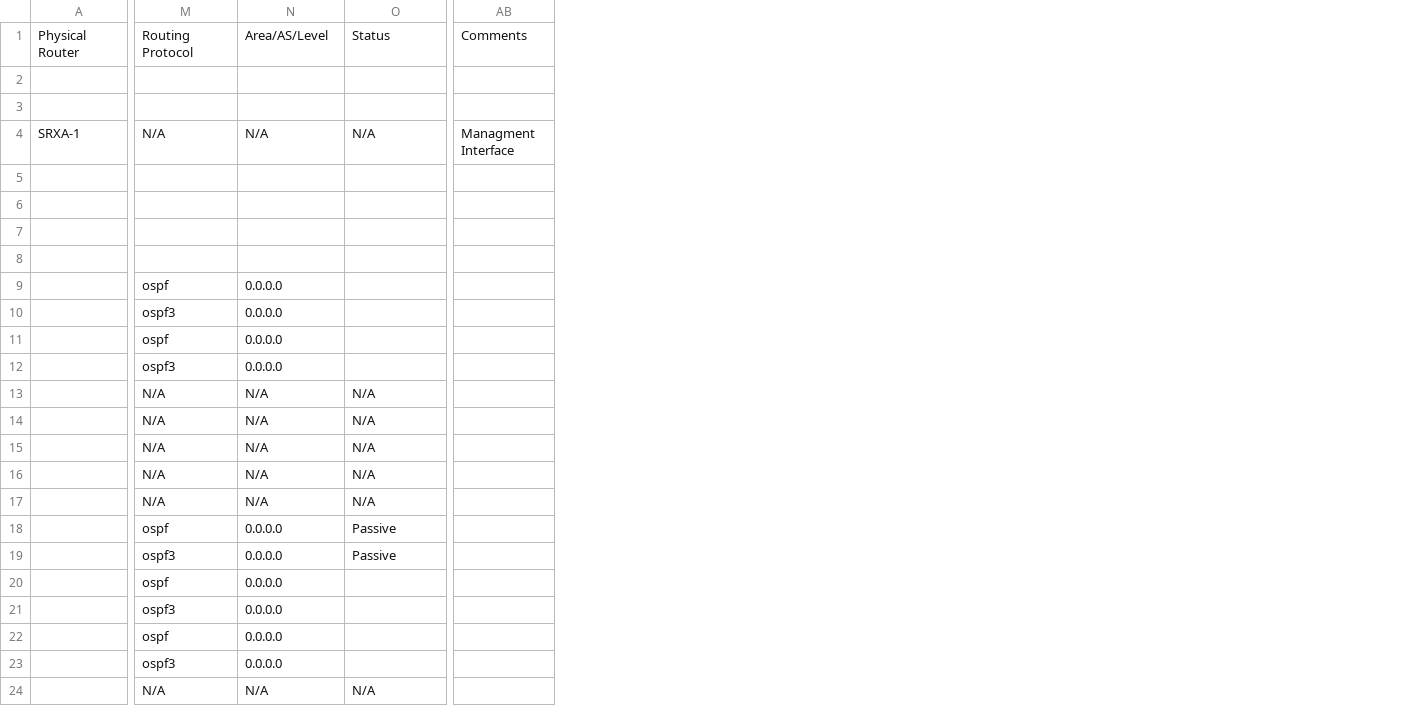
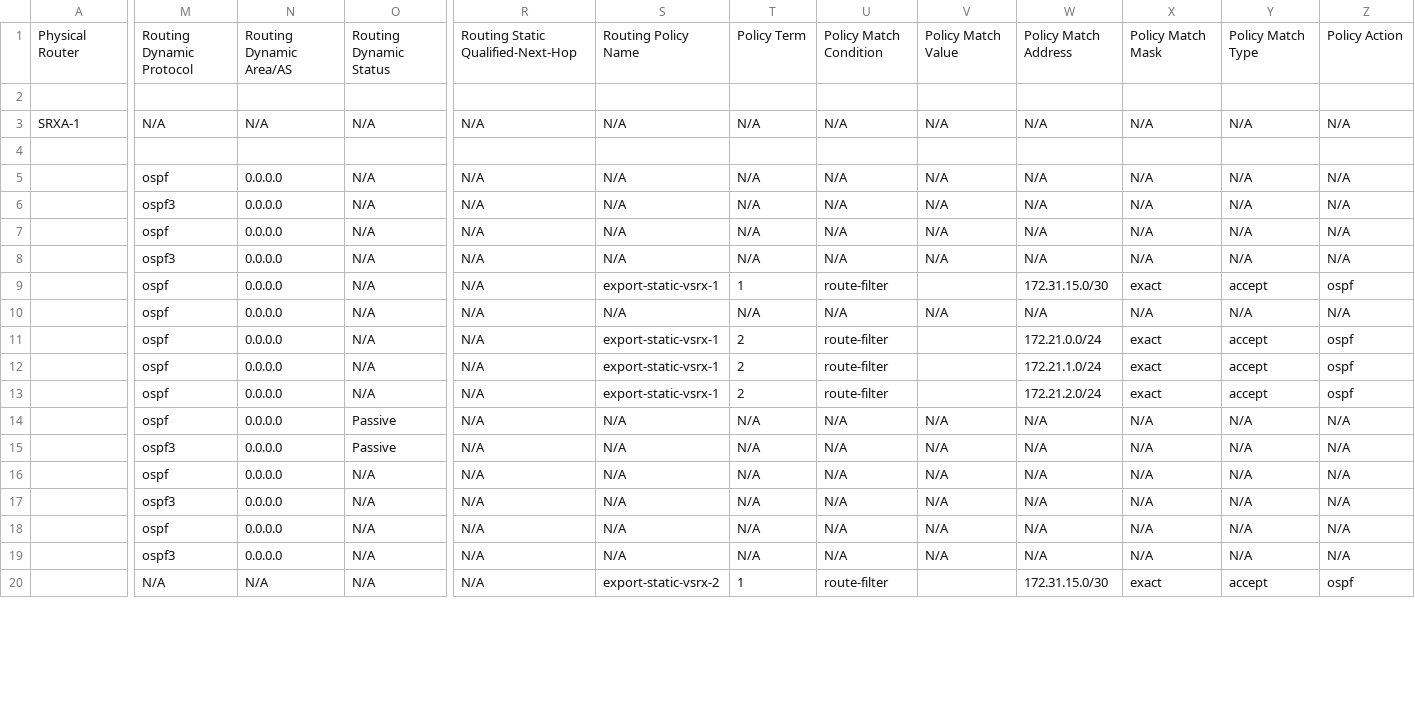
Before and after one commit to lydiavasileva/LLD-to-junos-config, a CSV file: IJOS-Alternative-Virtual-SRX-RP.csv, drawn as a sheet; only a part is shown, gaps mark what is left out; removed rows and columns are numbered as before the commit, all else as after; rows hold the shown columns only; the diff covers the shown part only; the diff names each change by its address in the sheet, - before the commit and + after, or states it on an @@ line.

```diff
--- a/IJOS-Alternative-Virtual-SRX-RP.csv
+++ b/IJOS-Alternative-Virtual-SRX-RP.csv
-column AB, row 1: Comments
+column R, row 1: Routing Static Qualified-Next-Hop; rows 5-20: all N/A
+column S, row 1: Routing Policy Name; rows 5-20: N/A | N/A | N/A | N/A | export-static-vsrx-1 | N/A | export-static-vsrx-1 | export-static-vsrx-1 | export-static-vsrx-1 | N/A | N/A | N/A | N/A | N/A | N/A | export-static-vsrx-2
+column T, row 1: Policy Term; rows 5-20: N/A | N/A | N/A | N/A | 1 | N/A | 2 | 2 | 2 | N/A | N/A | N/A | N/A | N/A | N/A | 1
+column U, row 1: Policy Match Condition; rows 5-20: N/A | N/A | N/A | N/A | route-filter | N/A | route-filter | route-filter | route-filter | N/A | N/A | N/A | N/A | N/A | N/A | route-filter
+column V, row 1: Policy Match Value; rows 5-19: N/A | N/A | N/A | N/A |  | N/A |  |  |  | N/A | N/A | N/A | N/A | N/A | N/A
+column W, row 1: Policy Match Address; rows 5-20: N/A | N/A | N/A | N/A | 172.31.15.0/30 | N/A | 172.21.0.0/24 | 172.21.1.0/24 | 172.21.2.0/24 | N/A | N/A | N/A | N/A | N/A | N/A | 172.31.15.0/30
+column X, row 1: Policy Match Mask; rows 5-20: N/A | N/A | N/A | N/A | exact | N/A | exact | exact | exact | N/A | N/A | N/A | N/A | N/A | N/A | exact
+column Y, row 1: Policy Match Type; rows 5-20: N/A | N/A | N/A | N/A | accept | N/A | accept | accept | accept | N/A | N/A | N/A | N/A | N/A | N/A | accept
+column Z, row 1: Policy Action; rows 5-20: N/A | N/A | N/A | N/A | ospf | N/A | ospf | ospf | ospf | N/A | N/A | N/A | N/A | N/A | N/A | ospf
-M1: Routing Protocol
+M1: Routing Dynamic Protocol
-N1: Area/AS/Level
+N1: Routing Dynamic Area/AS
-O1: Status
+O1: Routing Dynamic Status
+row 3: SRXA-1 | N/A | N/A | N/A | N/A | N/A | N/A | N/A | N/A | N/A | N/A | N/A | N/A
-row 4: SRXA-1 | N/A | N/A | N/A | Managment Interface
-row 5: (empty)
-row 6: (empty)
-row 7: (empty)
-row 8: (empty)
-O5:O8: (empty)
+O5:O8: N/A
-M9:M13: N/A
+M9:M13: ospf
-N9:N13: N/A
+N9:N13: 0.0.0.0
-O16:O19: (empty)
+O16:O19: N/A
```
Also changed, not shown: 1 removed row, 4 added columns, 10 removed columns and 19 edited cells elsewhere in this file, IJOS-Alternative-Virtual-SRX-RF.csv, 6 other files.
